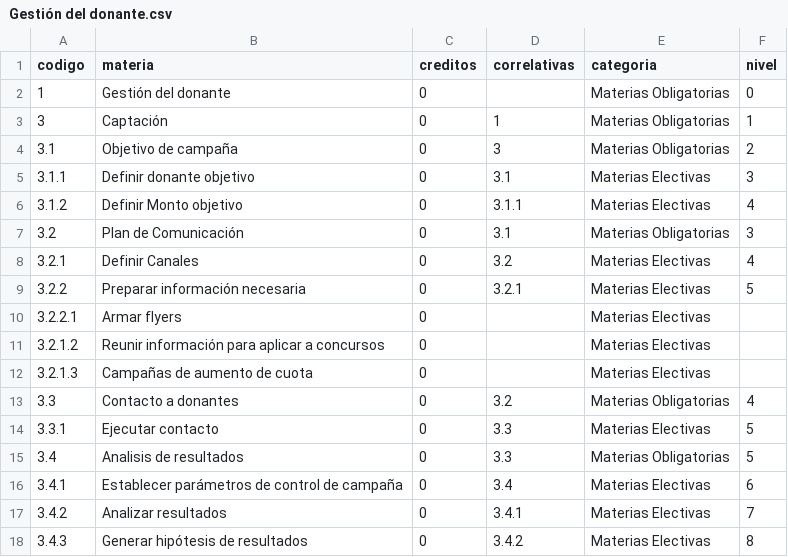
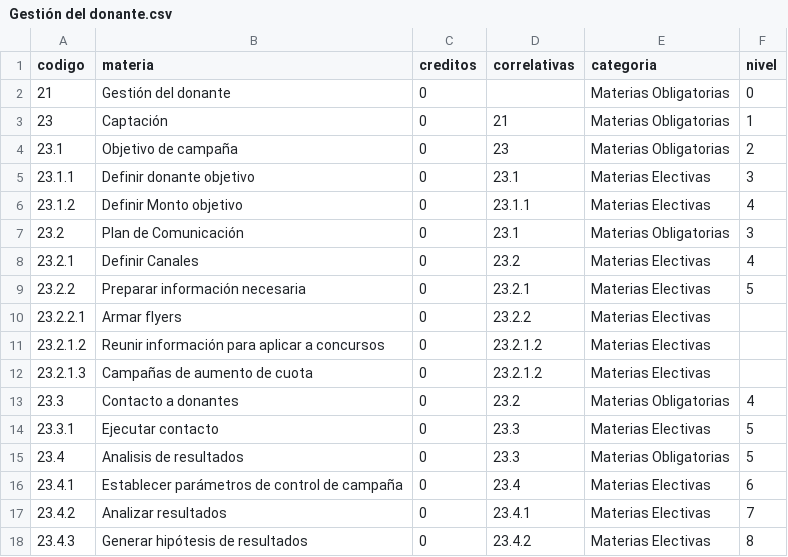
Before and after one commit to CataCier/Generico-PotSol, a CSV file: data/Gestión del donante.csv, drawn as a sheet; only a part is shown; the diff covers the shown part only; the diff names each change by its address in the sheet, - before the commit and + after, or states it on an @@ line.

Commit message:
change codigo add 2

```diff
--- a/data/Gestión del donante.csv
+++ b/data/Gestión del donante.csv
-A2 (codigo): 1
+A2 (codigo): 21
-A3 (codigo): 3
+A3 (codigo): 23
-D3 (correlativas): 1
+D3 (correlativas): 21
-A4 (codigo): 3.1
+A4 (codigo): 23.1
-D4 (correlativas): 3
+D4 (correlativas): 23
-A5 (codigo): 3.1.1
+A5 (codigo): 23.1.1
-D5 (correlativas): 3.1
+D5 (correlativas): 23.1
-A6 (codigo): 3.1.2
+A6 (codigo): 23.1.2
-D6 (correlativas): 3.1.1
+D6 (correlativas): 23.1.1
-A7 (codigo): 3.2
+A7 (codigo): 23.2
-D7 (correlativas): 3.1
+D7 (correlativas): 23.1
-A8 (codigo): 3.2.1
+A8 (codigo): 23.2.1
-D8 (correlativas): 3.2
+D8 (correlativas): 23.2
-A9 (codigo): 3.2.2
+A9 (codigo): 23.2.2
-D9 (correlativas): 3.2.1
+D9 (correlativas): 23.2.1
-A10 (codigo): 3.2.2.1
+A10 (codigo): 23.2.2.1
-D10 (correlativas): (empty)
+D10 (correlativas): 23.2.2
-A11 (codigo): 3.2.1.2
+A11 (codigo): 23.2.1.2
-D11:D12 (correlativas): (empty)
+D11:D12 (correlativas): 23.2.1.2
-A12 (codigo): 3.2.1.3
+A12 (codigo): 23.2.1.3
-A13 (codigo): 3.3
+A13 (codigo): 23.3
-D13 (correlativas): 3.2
+D13 (correlativas): 23.2
-A14 (codigo): 3.3.1
+A14 (codigo): 23.3.1
-D14:D15 (correlativas): 3.3
+D14:D15 (correlativas): 23.3
-A15 (codigo): 3.4
+A15 (codigo): 23.4
-A16 (codigo): 3.4.1
+A16 (codigo): 23.4.1
-D16 (correlativas): 3.4
+D16 (correlativas): 23.4
-A17 (codigo): 3.4.2
+A17 (codigo): 23.4.2
-D17 (correlativas): 3.4.1
+D17 (correlativas): 23.4.1
-A18 (codigo): 3.4.3
+A18 (codigo): 23.4.3
-D18 (correlativas): 3.4.2
+D18 (correlativas): 23.4.2
```
Also changed, not shown: 76 edited cells elsewhere in this file.
